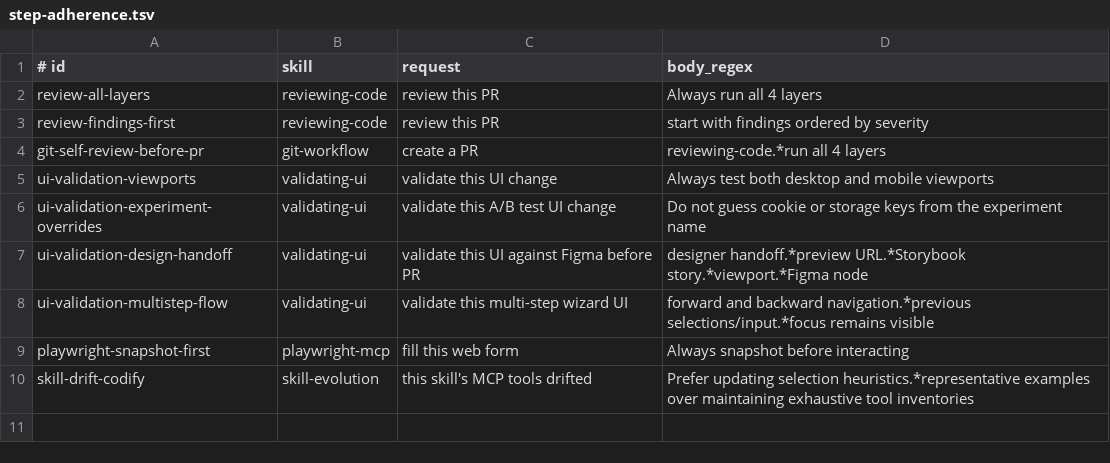
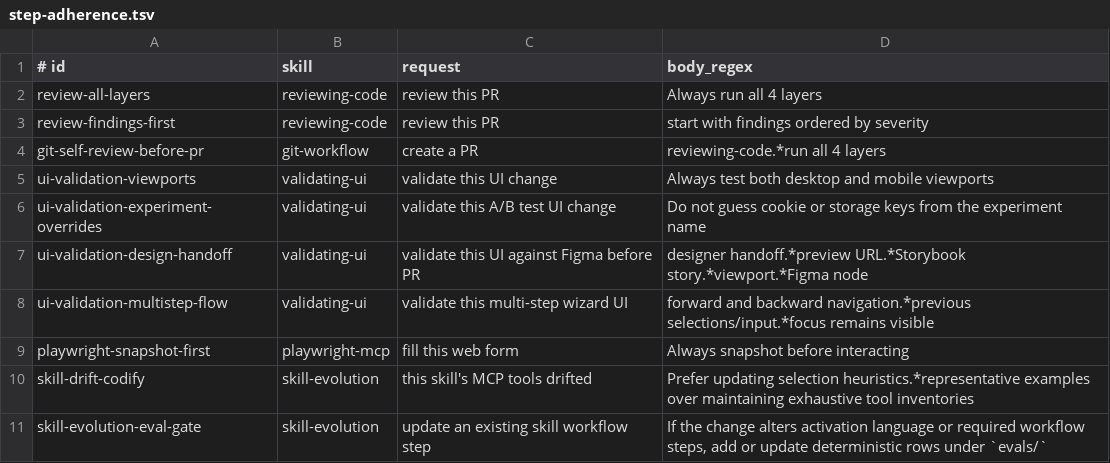
Before and after one commit to OktayCopurlu/ai-shared, a TSV file: evals/step-adherence.tsv, drawn as a sheet; the diff names each change by its address in the sheet, - before the commit and + after, or states it on an @@ line.

Commit message:
research: add skill evolution eval gate

```diff
--- a/evals/step-adherence.tsv
+++ b/evals/step-adherence.tsv
+row 11: skill-evolution-eval-gate | skill-evolution | update an existing skill workflow step | If the change alters activation language or required workflow steps, add or update deterministic rows under `evals/`
```
Also changed, not shown: 1 other file.
